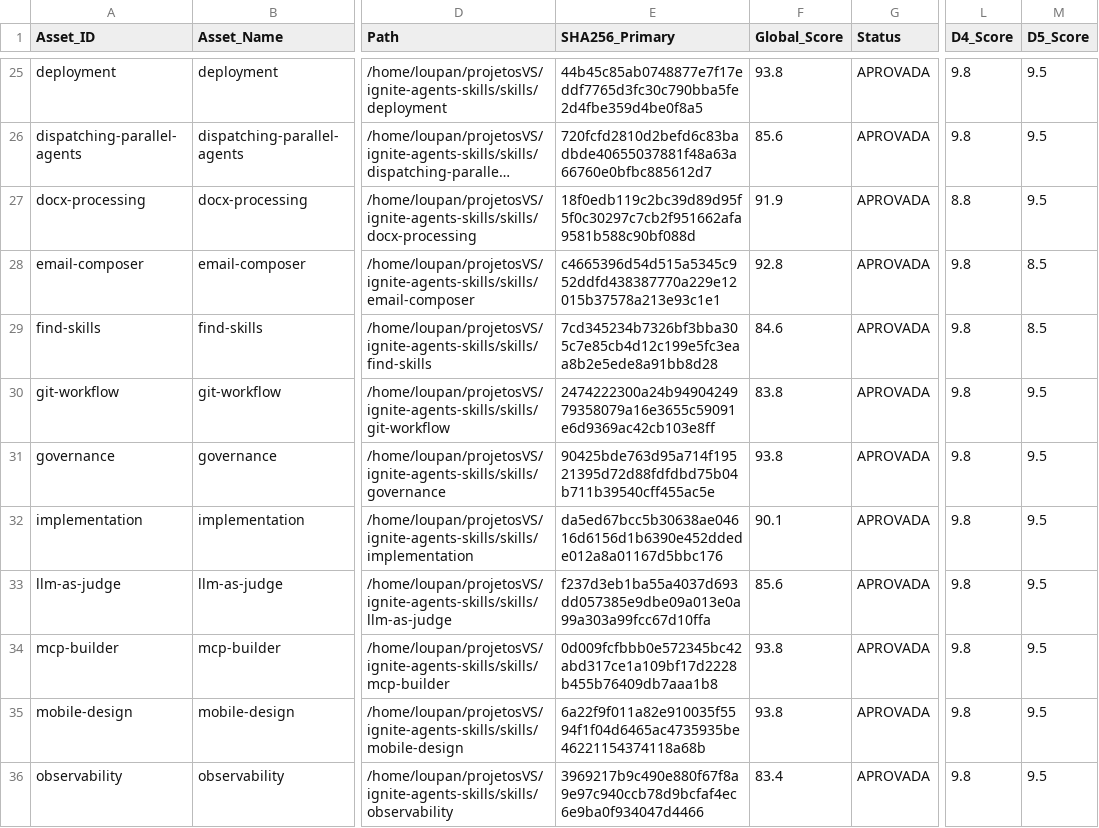
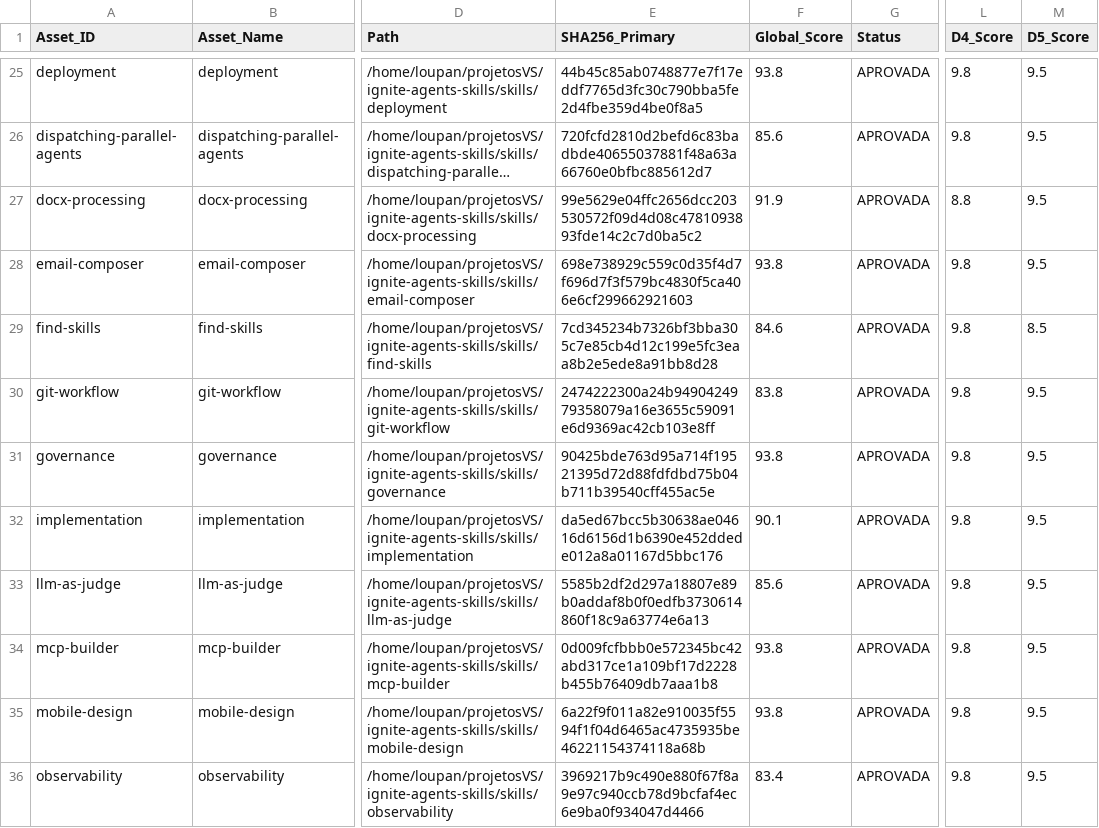
Before and after one commit to lscheffel/ignite-agents-skills, a CSV file: .github/governance/COMPLIANCE_SCORECARD.csv, drawn as a sheet; only a part is shown, gaps mark what is left out; long unchanged cells end in …; the diff covers the shown part only; the diff names each change by its address in the sheet, - before the commit and + after, or states it on an @@ line.

```diff
--- a/.github/governance/COMPLIANCE_SCORECARD.csv
+++ b/.github/governance/COMPLIANCE_SCORECARD.csv
-E27 (SHA256_Primary): 18f0edb119c2bc39d89d95f5f0c30297c7cb2f951662afa9581b588c90bf088d
+E27 (SHA256_Primary): 99e5629e04ffc2656dcc203530572f09d4d08c4781093893fde14c2c7d0ba5c2
-E28 (SHA256_Primary): c4665396d54d515a5345c952ddfd438387770a229e12015b37578a213e93c1e1
+E28 (SHA256_Primary): 698e738929c559c0d35f4d7f696d7f3f579bc4830f5ca406e6cf299662921603
-F28 (Global_Score): 92.8
+F28 (Global_Score): 93.8
-M28 (D5_Score): 8.5
+M28 (D5_Score): 9.5
-E33 (SHA256_Primary): f237d3eb1ba55a4037d693dd057385e9dbe09a013e0a99a303a99fcc67d10ffa
+E33 (SHA256_Primary): 5585b2df2d297a18807e89b0addaf8b0f0edfb3730614860f18c9a63774e6a13
```
Also changed, not shown: 7 edited cells elsewhere in this file, 57 other files.
